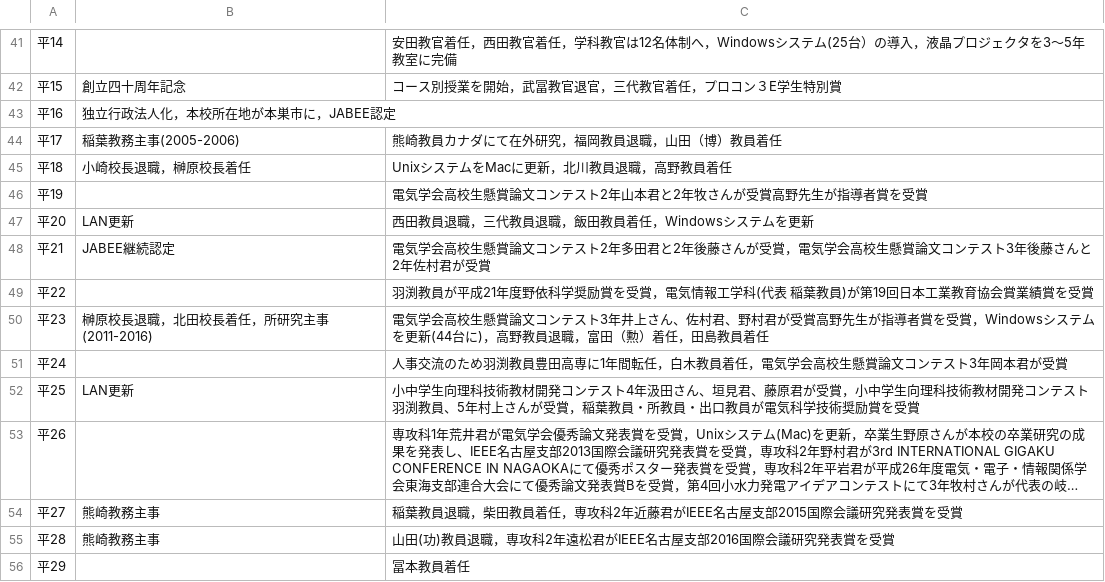
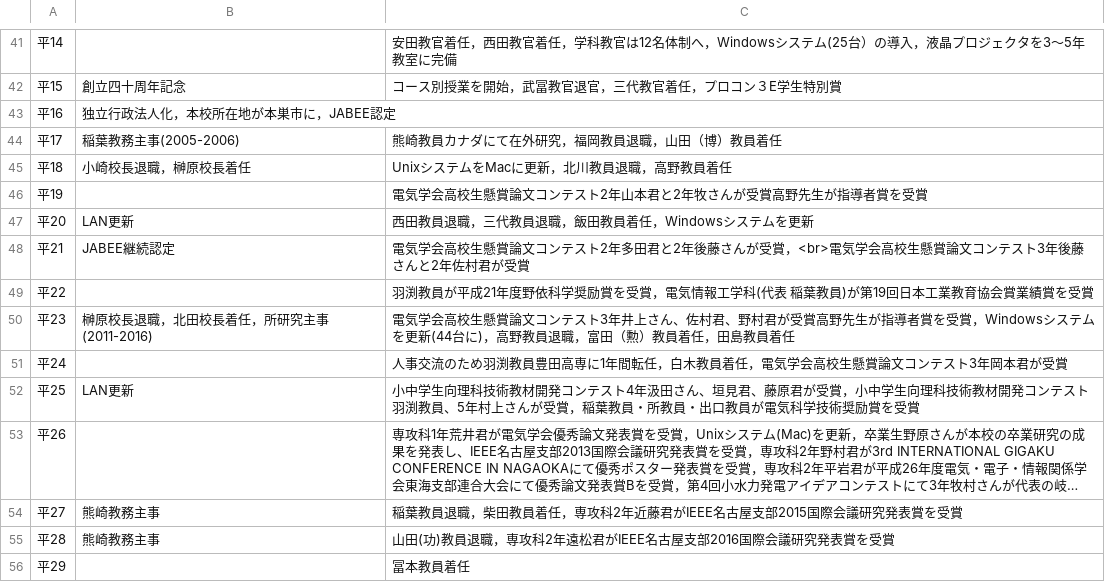
Before and after one commit to prismistim/nitgc_e_hp, a CSV file: csv/enkaku.csv, drawn as a sheet; only a part is shown, gaps mark what is left out; long unchanged cells end in ….

Commit message:
[修正] 文言修正

```diff
--- a/csv/enkaku.csv
+++ b/csv/enkaku.csv
@@ -47,5 +47,5 @@
 平20,LAN更新,西田教員退職，三代教員退職，飯田教員着任，Windowsシステムを更新
-平21,JABEE継続認定,電気学会高校生懸賞論文コンテスト2年多田君と2年後藤さんが受賞，電気学会高校生懸賞論文コンテスト3年後藤さんと2年佐村君が受賞
+平21,JABEE継続認定,電気学会高校生懸賞論文コンテスト2年多田君と2年後藤さんが受賞，<br>電気学会高校生懸賞論文コンテスト3年後藤さんと2年佐村君が受賞
 平22,,羽渕教員が平成21年度野依科学奨励賞を受賞，電気情報工学科(代表 稲葉教員)が第19回日本工業教育協会賞業績賞を受賞
-平23,榊原校長退職，北田校長着任，所研究主事(2011-2016),電気学会高校生懸賞論文コンテスト3年井上さん、佐村君、野村君が受賞高野先生が指導者賞を受賞，Windowsシステムを更新(44台に)，高野教員退職，富田（勲）着任，田島教員着任
+平23,榊原校長退職，北田校長着任，所研究主事(2011-2016),電気学会高校生懸賞論文コンテスト3年井上さん、佐村君、野村君が受賞高野先生が指導者賞を受賞，Windowsシステムを更新(44台に)，高野教員退職，富田（勲）教員着任，田島教員着任
 平24,,人事交流のため羽渕教員豊田高専に1年間転任，白木教員着任，電気学会高校生懸賞論文コンテスト3年岡本君が受賞
```
